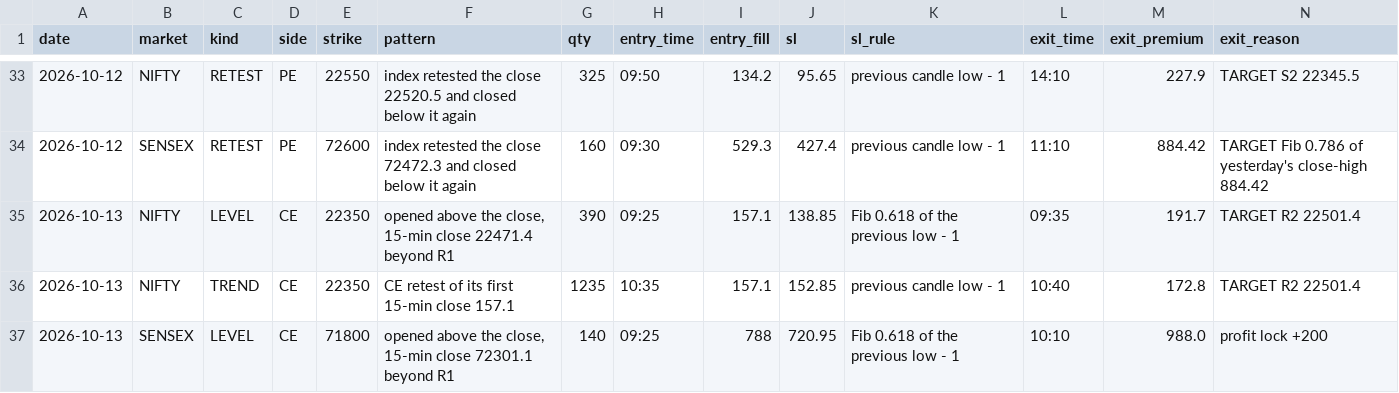
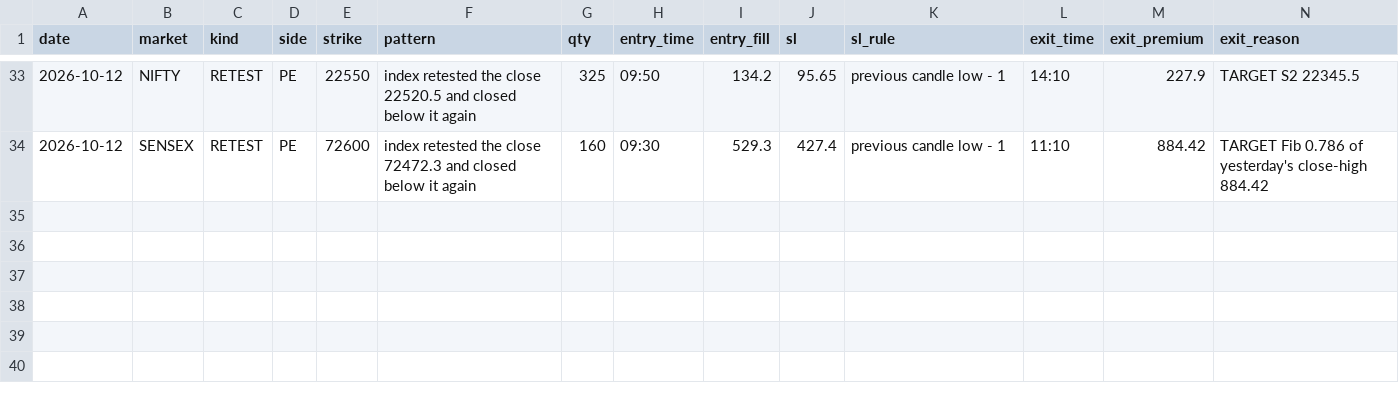
Before and after one commit to Jdingara/share_market_bava, a CSV file: history/hlc/trades.csv, drawn as a sheet; only a part is shown, gaps mark what is left out; rows hold the shown columns only; the diff names each change by its address in the sheet, - before the commit and + after, or states it on an @@ line.

```diff
--- a/history/hlc/trades.csv
+++ b/history/hlc/trades.csv
-row 35: 2026-10-13 | NIFTY | LEVEL | CE | 22350 | opened above the close, 15-min close 22471.4 beyond R1 | 390 | 09:25 | 157.1 | 138.85 | Fib 0.618 of the previous low - 1 | 09:35 | 191.7 | TARGET R2 22501.4
-row 36: 2026-10-13 | NIFTY | TREND | CE | 22350 | CE retest of its first 15-min close 157.1 | 1235 | 10:35 | 157.1 | 152.85 | previous candle low - 1 | 10:40 | 172.8 | TARGET R2 22501.4
-row 37: 2026-10-13 | SENSEX | LEVEL | CE | 71800 | opened above the close, 15-min close 72301.1 beyond R1 | 140 | 09:25 | 788 | 720.95 | Fib 0.618 of the previous low - 1 | 10:10 | 988.0 | profit lock +200
```
Also changed, not shown: history/days.csv, history/hlc/days.csv, 9 other files.
